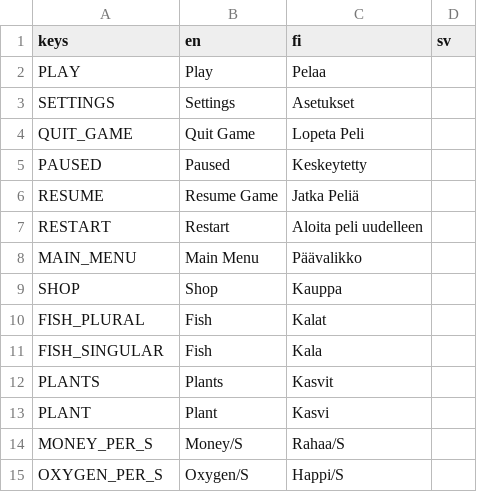
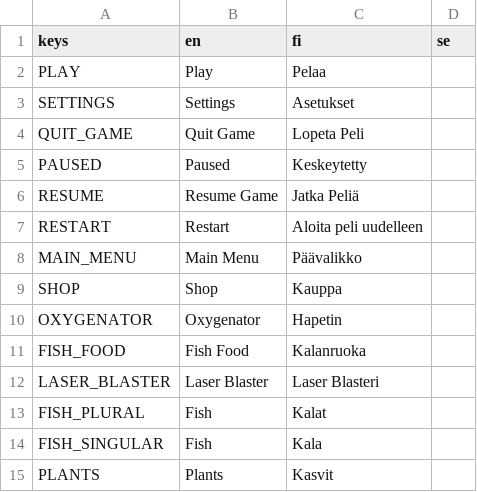
Before and after one commit to AnttiJPihlajamaki/tiimi8-peliprojekti, a CSV file: tiimi-8-peliprojekti/Assets/Translations/texts.csv, drawn as a sheet; only a part is shown; the shorter side is filled out with more unchanged rows.

```diff
--- a/tiimi-8-peliprojekti/Assets/Translations/texts.csv
+++ b/tiimi-8-peliprojekti/Assets/Translations/texts.csv
@@ -1,2 +1,2 @@
-keys,en,fi,sv
+keys,en,fi,se
 PLAY,Play,Pelaa,
@@ -9,2 +9,5 @@ MAIN_MENU,Main Menu,Päävalikko,
 SHOP,Shop,Kauppa,
+OXYGENATOR,Oxygenator,Hapetin,
+FISH_FOOD,Fish Food,Kalanruoka,
+LASER_BLASTER,Laser Blaster,Laser Blasteri,
 FISH_PLURAL,Fish,Kalat,
```
Also changed, not shown: 40 other files.
